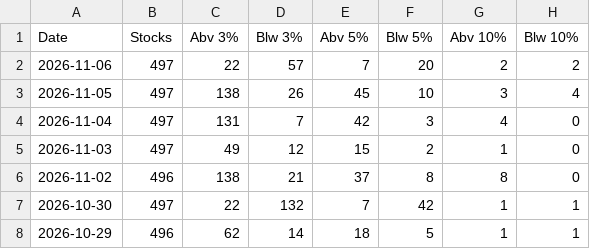
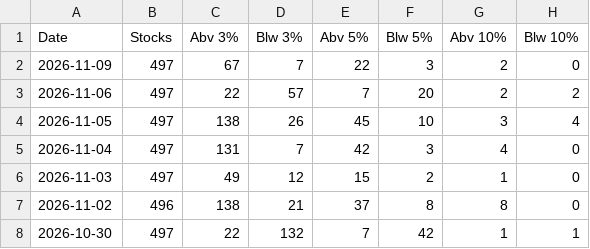
Before and after one commit to Igothatcatinme/Market-Breadth, a CSV file: history.csv, drawn as a sheet; only a part is shown; the shorter side is filled out with more unchanged rows.

Commit message:
update

```diff
--- a/history.csv
+++ b/history.csv
@@ -1,2 +1,3 @@
 Date,Stocks,Abv 3%,Blw 3%,Abv 5%,Blw 5%,Abv 10%,Blw 10%
+2026-11-09,497,67,7,22,3,2,0
 2026-11-06,497,22,57,7,20,2,2
```
